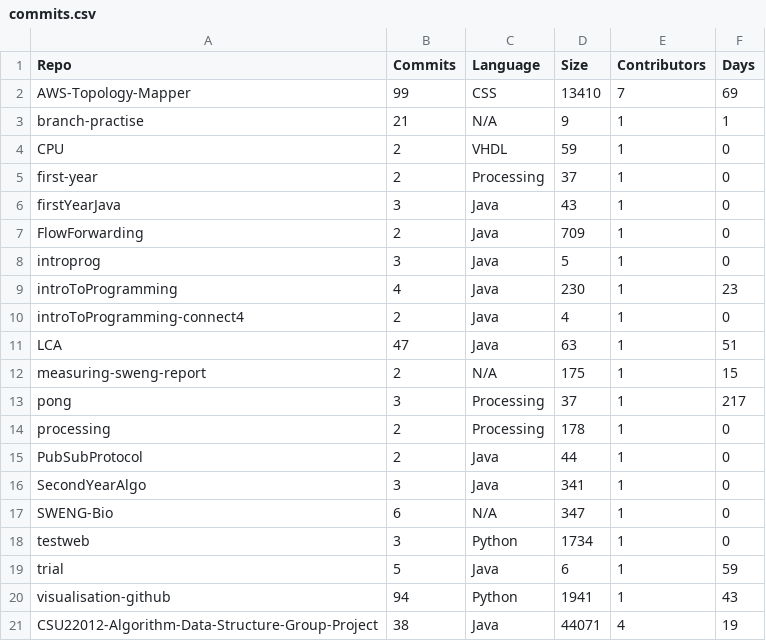
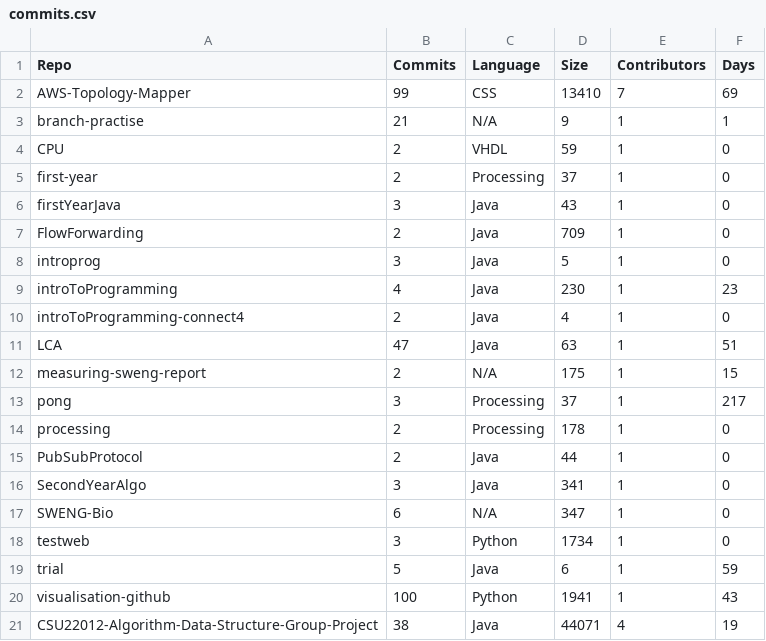
Before and after one commit to merlinpr4/visualisation-github, a CSV file: visualise/commits.csv, drawn as a sheet.

```diff
--- a/visualise/commits.csv
+++ b/visualise/commits.csv
@@ -19,3 +19,3 @@ testweb,3,Python,1734,1,0
 trial,5,Java,6,1,59
-visualisation-github,94,Python,1941,1,43
+visualisation-github,100,Python,1941,1,43
 CSU22012-Algorithm-Data-Structure-Group-Project,38,Java,44071,4,19
```
Also changed, not shown: 3 other files.
